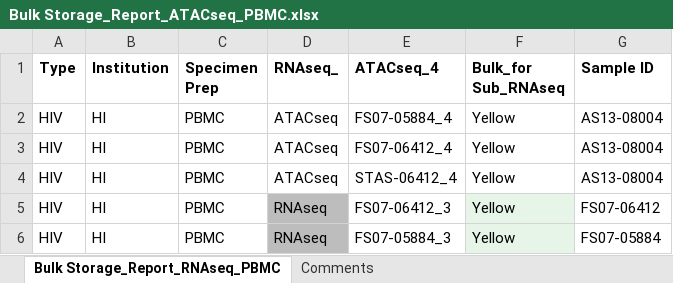
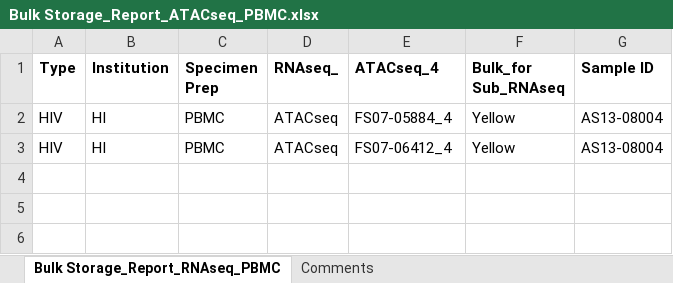
Before and after one commit to stasrira/DownloadRequestCreator, an Excel workbook: inquiries/Minerva_ATACseq/Bulk Storage_Report_ATACseq_PBMC.xlsx, sheet Bulk Storage_Report_RNAseq_PBMC, drawn as a sheet; values as stored, in another font and other column widths than the file's, no borders; the diff names each change by its address in the sheet, - before the commit and + after, or states it on an @@ line.

```diff
--- a/inquiries/Minerva_ATACseq/Bulk Storage_Report_ATACseq_PBMC.xlsx (sheet Bulk Storage_Report_RNAseq_PBMC)
+++ b/inquiries/Minerva_ATACseq/Bulk Storage_Report_ATACseq_PBMC.xlsx (sheet Bulk Storage_Report_RNAseq_PBMC)
-row 4: HIV | HI | PBMC | ATACseq | STAS-06412_4 | Yellow | AS13-08004
-row 5: HIV | HI | PBMC | RNAseq | FS07-06412_3 | Yellow | FS07-06412
-row 6: HIV | HI | PBMC | RNAseq | FS07-05884_3 | Yellow | FS07-05884
```
Also changed, not shown: 7 other files.
